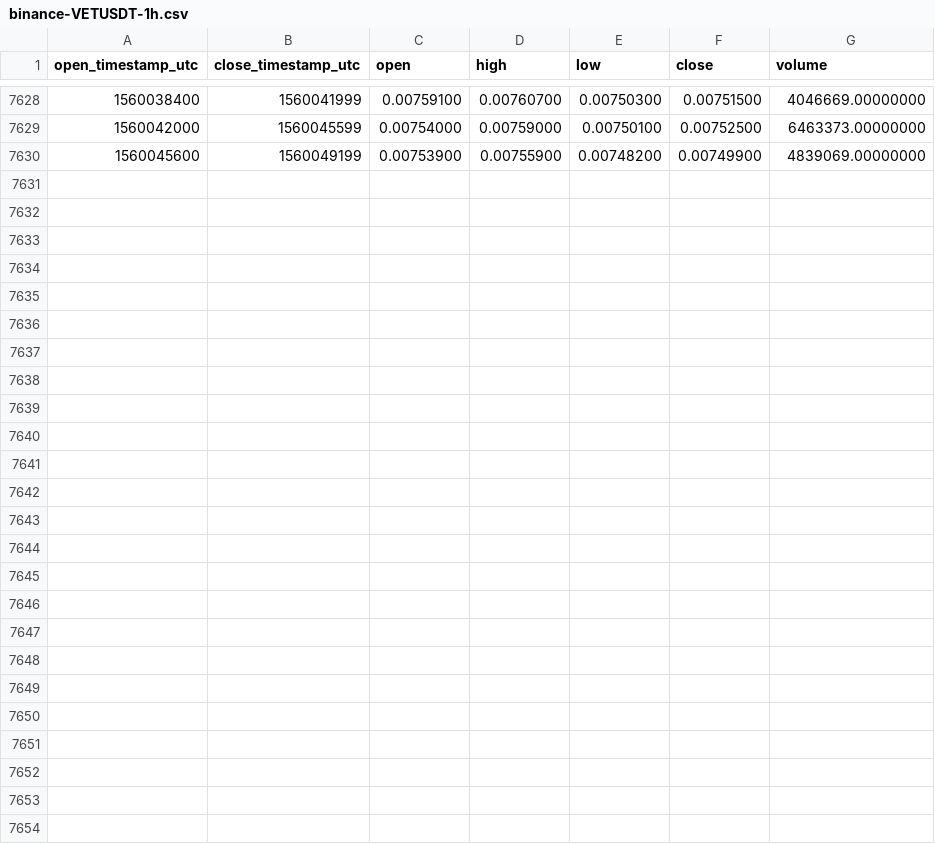
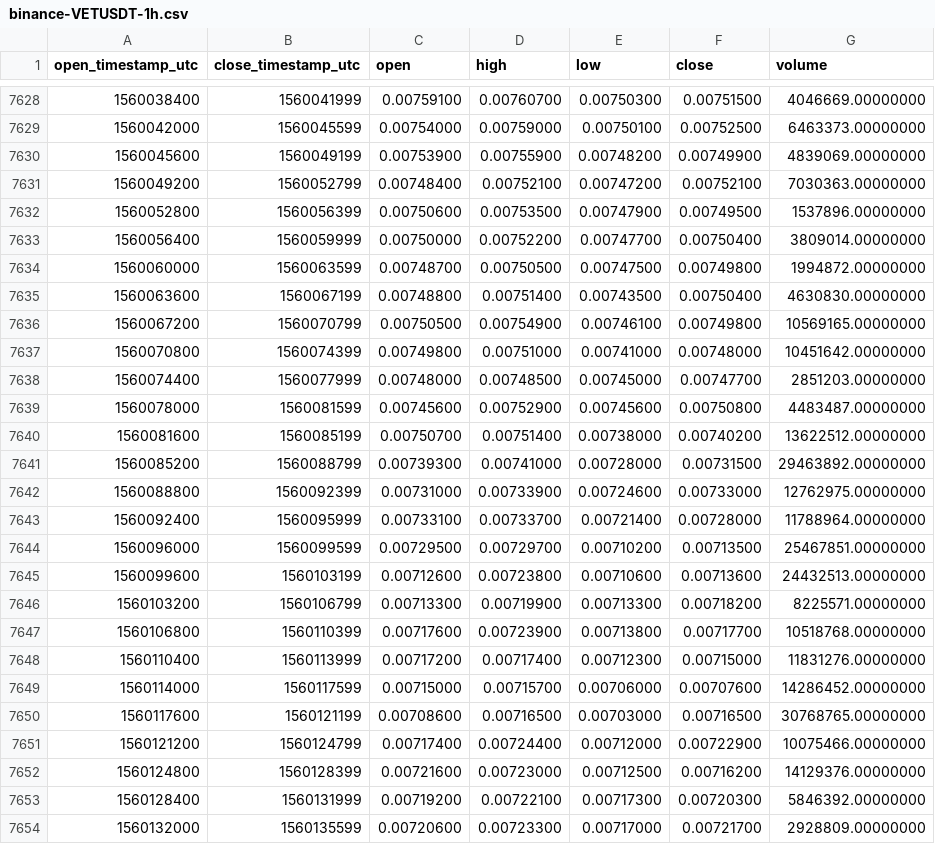
Before and after one commit to cryptobigbro/binance-VETUSDT, a CSV file: binance-VETUSDT-1h.csv, drawn as a sheet; only a part is shown, gaps mark what is left out.

Commit message:
Update OHLCV data.

```diff
--- a/binance-VETUSDT-1h.csv
+++ b/binance-VETUSDT-1h.csv
@@ -7630 +7630,25 @@ open_timestamp_utc,close_timestamp_utc,open,high,low,close,volume
 1560045600,1560049199,0.00753900,0.00755900,0.00748200,0.00749900,4839069.00000000
+1560049200,1560052799,0.00748400,0.00752100,0.00747200,0.00752100,7030363.00000000
+1560052800,1560056399,0.00750600,0.00753500,0.00747900,0.00749500,1537896.00000000
+1560056400,1560059999,0.00750000,0.00752200,0.00747700,0.00750400,3809014.00000000
+1560060000,1560063599,0.00748700,0.00750500,0.00747500,0.00749800,1994872.00000000
+1560063600,1560067199,0.00748800,0.00751400,0.00743500,0.00750400,4630830.00000000
+1560067200,1560070799,0.00750500,0.00754900,0.00746100,0.00749800,10569165.00000000
+1560070800,1560074399,0.00749800,0.00751000,0.00741000,0.00748000,10451642.00000000
+1560074400,1560077999,0.00748000,0.00748500,0.00745000,0.00747700,2851203.00000000
+1560078000,1560081599,0.00745600,0.00752900,0.00745600,0.00750800,4483487.00000000
+1560081600,1560085199,0.00750700,0.00751400,0.00738000,0.00740200,13622512.00000000
+1560085200,1560088799,0.00739300,0.00741000,0.00728000,0.00731500,29463892.00000000
+1560088800,1560092399,0.00731000,0.00733900,0.00724600,0.00733000,12762975.00000000
+1560092400,1560095999,0.00733100,0.00733700,0.00721400,0.00728000,11788964.00000000
+1560096000,1560099599,0.00729500,0.00729700,0.00710200,0.00713500,25467851.00000000
+1560099600,1560103199,0.00712600,0.00723800,0.00710600,0.00713600,24432513.00000000
+1560103200,1560106799,0.00713300,0.00719900,0.00713300,0.00718200,8225571.00000000
+1560106800,1560110399,0.00717600,0.00723900,0.00713800,0.00717700,10518768.00000000
+1560110400,1560113999,0.00717200,0.00717400,0.00712300,0.00715000,11831276.00000000
+1560114000,1560117599,0.00715000,0.00715700,0.00706000,0.00707600,14286452.00000000
+1560117600,1560121199,0.00708600,0.00716500,0.00703000,0.00716500,30768765.00000000
+1560121200,1560124799,0.00717400,0.00724400,0.00712000,0.00722900,10075466.00000000
+1560124800,1560128399,0.00721600,0.00723000,0.00712500,0.00716200,14129376.00000000
+1560128400,1560131999,0.00719200,0.00722100,0.00717300,0.00720300,5846392.00000000
+1560132000,1560135599,0.00720600,0.00723300,0.00717000,0.00721700,2928809.00000000
```
Also changed, not shown: binance-VETUSDT-1d.csv.
